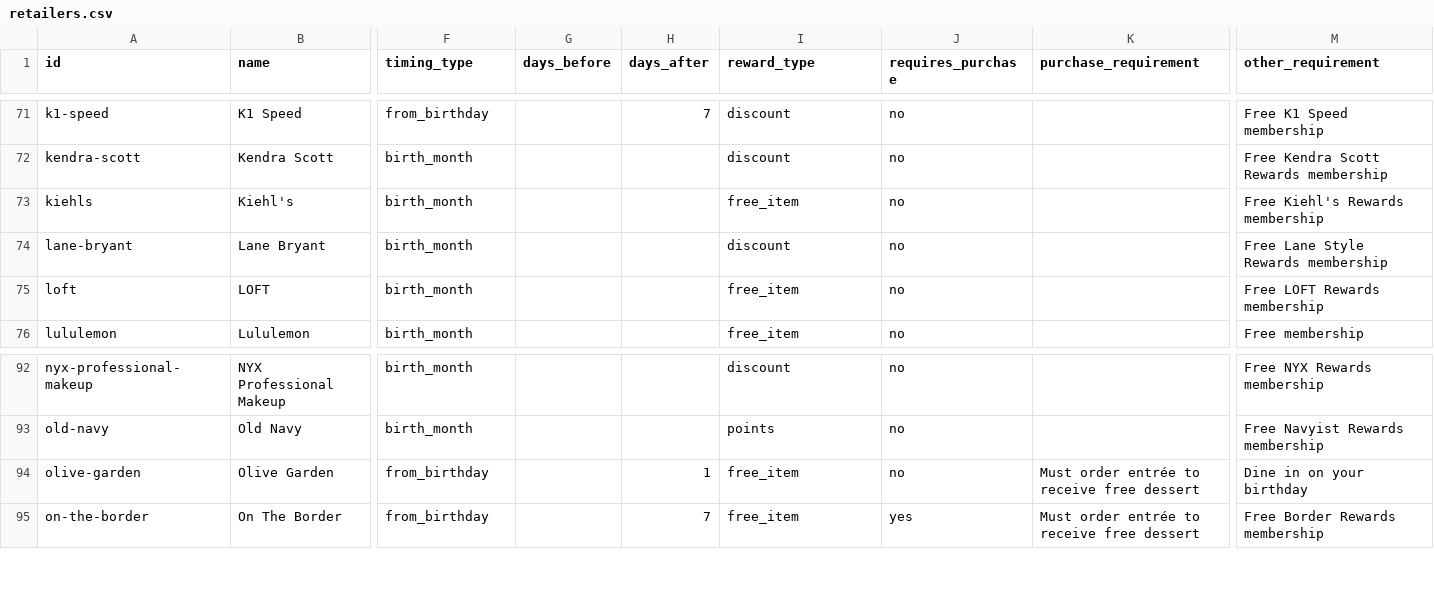
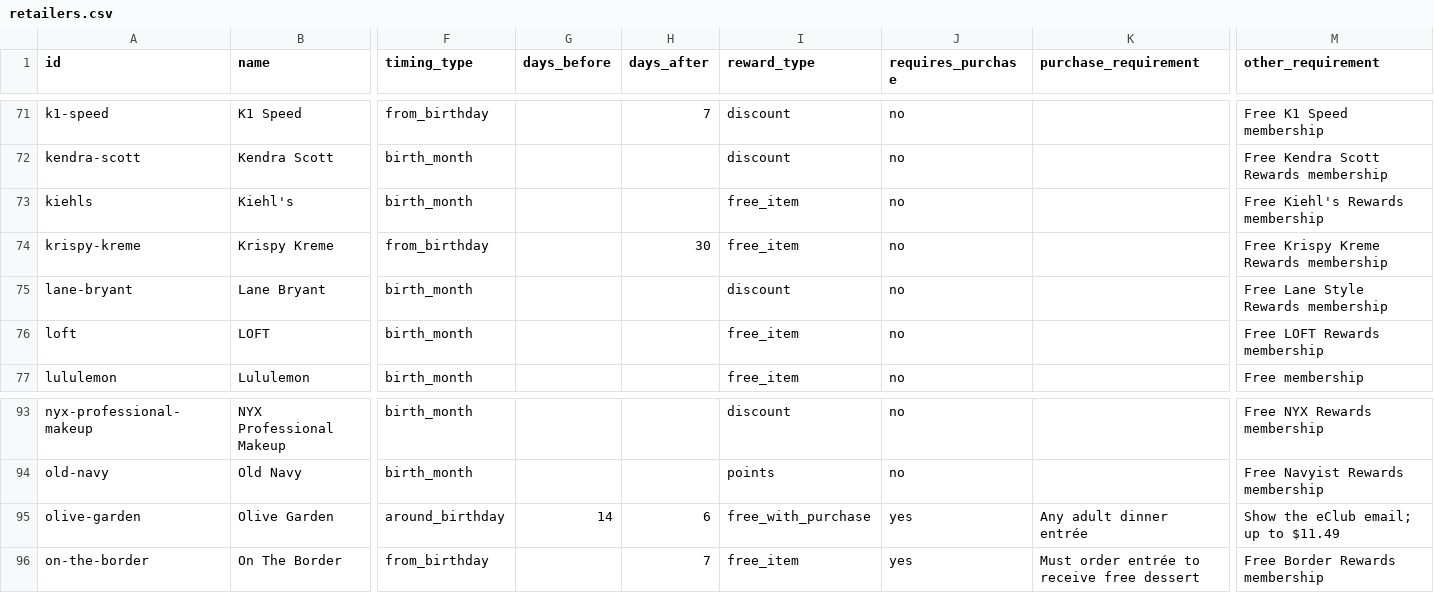
Before and after one commit to janellycedenoaquino/The-Birthday-Run, a CSV file: data/retailers.csv, drawn as a sheet; only a part is shown, gaps mark what is left out; addresses are those after the commit; rows hold the shown columns only; the diff names each change by its address in the sheet, - before the commit and + after, or states it on an @@ line.

Commit message:
Recover held-back retailers: browser, emails, app listings (F-14, FR-46)
Krispy Kreme back in the catalogue (its rewards FAQ, read in a real
browser: issued on the birthday, valid 30 days). Golden Corral removed
with its logo: its FAQ says there is no birthday reward. Olive Garden
corrected from a member's birthday email: sent about 15 days before,
valid to 6 days after, with an adult entrée.

```diff
--- a/data/retailers.csv
+++ b/data/retailers.csv
+row 74: krispy-kreme | Krispy Kreme | from_birthday |  | 30 | free_item | no |  | Free Krispy Kreme Rewards membership
-F95 (timing_type): from_birthday
+F95 (timing_type): around_birthday
-G95 (days_before): (empty)
+G95 (days_before): 14
-H95 (days_after): 1
+H95 (days_after): 6
-I95 (reward_type): free_item
+I95 (reward_type): free_with_purchase
-J95 (requires_purchase): no
+J95 (requires_purchase): yes
-K95 (purchase_requirement): Must order entrée to receive free dessert
+K95 (purchase_requirement): Any adult dinner entrée
-M95 (other_requirement): Dine in on your birthday
+M95 (other_requirement): Show the eClub email; up to $11.49
```
Also changed, not shown: data/retailers-unverified.csv, 1 other file.
